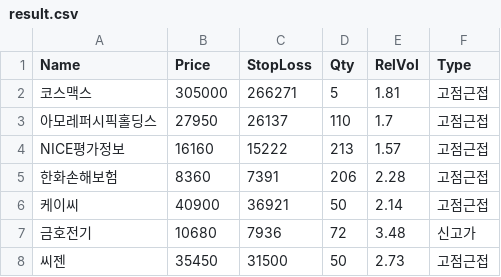
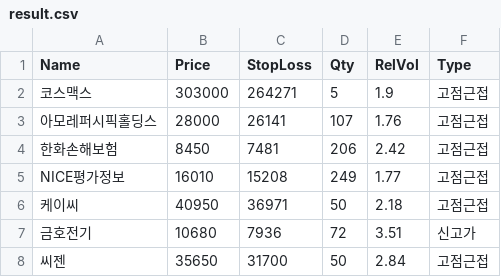
Before and after one commit to redmad1224-art/jessikoreastock, a CSV file: result.csv, drawn as a sheet.

```diff
--- a/result.csv
+++ b/result.csv
@@ -1,8 +1,8 @@
 Name,Price,StopLoss,Qty,RelVol,Type
-코스맥스,305000,266271,5,1.81,고점근접
-아모레퍼시픽홀딩스,27950,26137,110,1.7,고점근접
-NICE평가정보,16160,15222,213,1.57,고점근접
-한화손해보험,8360,7391,206,2.28,고점근접
-케이씨,40900,36921,50,2.14,고점근접
-금호전기,10680,7936,72,3.48,신고가
-씨젠,35450,31500,50,2.73,고점근접
+코스맥스,303000,264271,5,1.9,고점근접
+아모레퍼시픽홀딩스,28000,26141,107,1.76,고점근접
+한화손해보험,8450,7481,206,2.42,고점근접
+NICE평가정보,16010,15208,249,1.77,고점근접
+케이씨,40950,36971,50,2.18,고점근접
+금호전기,10680,7936,72,3.51,신고가
+씨젠,35650,31700,50,2.84,고점근접
```
